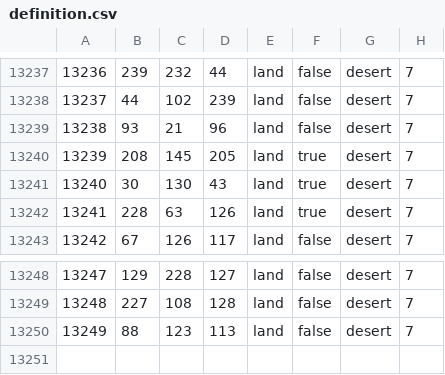
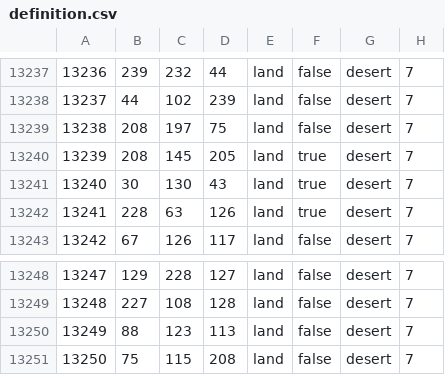
Before and after one commit to greenbueller/lef-legacy-of-48, a CSV file: map/definition.csv, drawn as a sheet; only a part is shown, gaps mark what is left out.

```diff
--- a/map/definition.csv
+++ b/map/definition.csv
@@ -13238,3 +13238,3 @@
 13237;44;102;239;land;false;desert;7
-13238;93;21;96;land;false;desert;7
+13238;208;197;75;land;false;desert;7
 13239;208;145;205;land;true;desert;7
@@ -13250 +13250,2 @@
 13249;88;123;113;land;false;desert;7
+13250;75;115;208;land;false;desert;7
```
Also changed, not shown: 35 other files.
